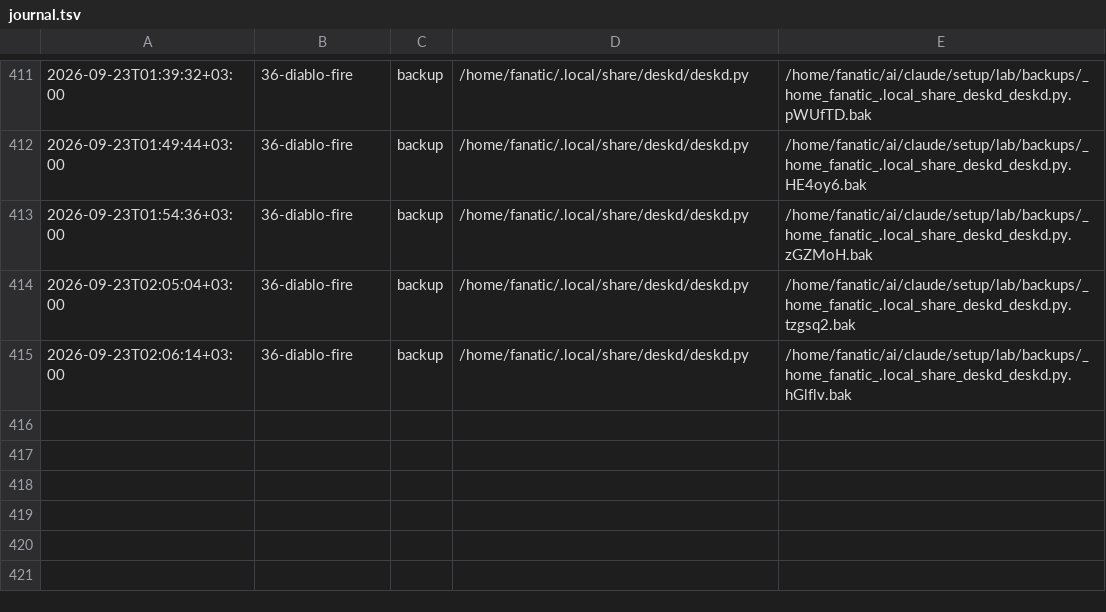
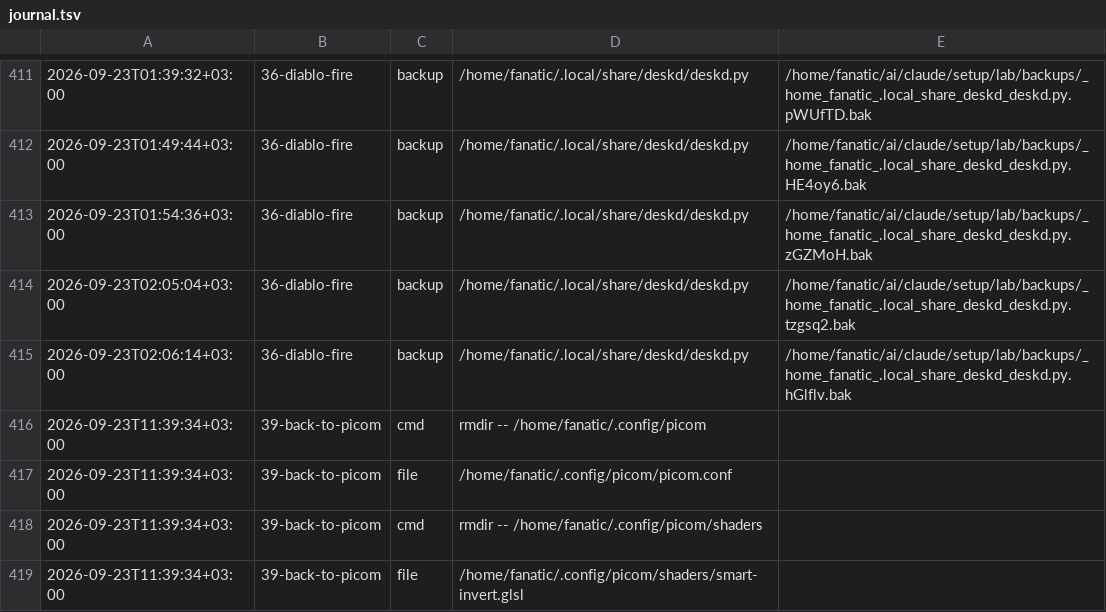
Before and after one commit to Rustam2704/arch-linux-min-setup, a TSV file: lab/journal.tsv, drawn as a sheet; only a part is shown, gaps mark what is left out.

```diff
--- a/lab/journal.tsv
+++ b/lab/journal.tsv
@@ -415 +415,5 @@
 2026-09-23T02:06:14+03:00	36-diablo-fire	backup	/home/fanatic/.local/share/deskd/deskd.py	/home/fanatic/ai/claude/setup/lab/backups/_home_fanatic_.local_share_deskd_deskd.py.hGlflv.bak
+2026-09-23T11:39:34+03:00	39-back-to-picom	cmd	rmdir -- /home/fanatic/.config/picom	
+2026-09-23T11:39:34+03:00	39-back-to-picom	file	/home/fanatic/.config/picom/picom.conf	
+2026-09-23T11:39:34+03:00	39-back-to-picom	cmd	rmdir -- /home/fanatic/.config/picom/shaders	
+2026-09-23T11:39:34+03:00	39-back-to-picom	file	/home/fanatic/.config/picom/shaders/smart-invert.glsl	
```
Also changed, not shown: 1 other file.
